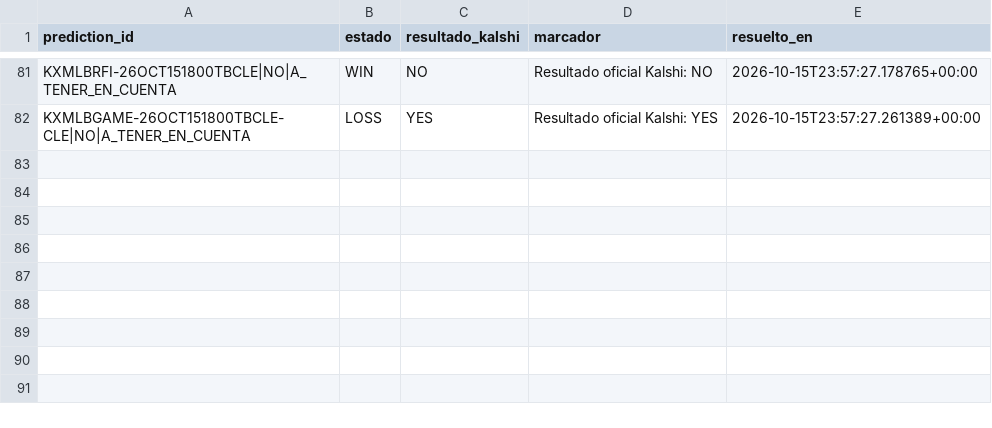
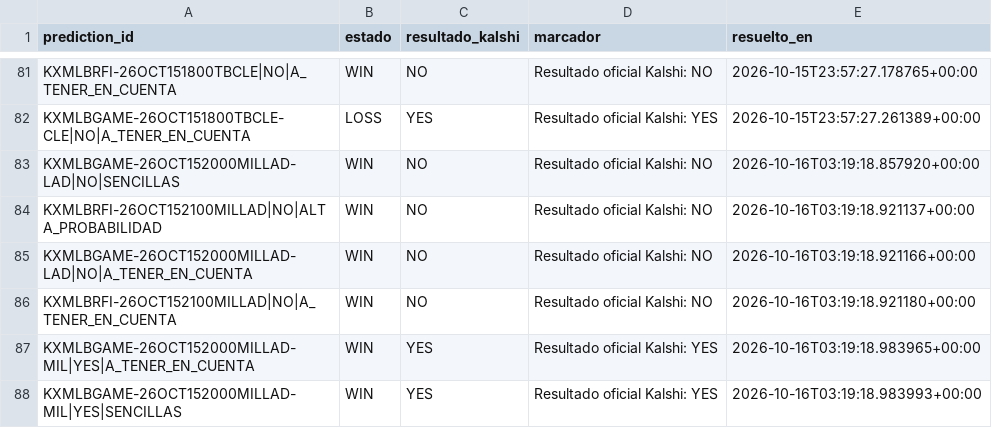
Before and after one commit to fall2606/predicciones, a CSV file: resultados_mlb.csv, drawn as a sheet; only a part is shown, gaps mark what is left out.

Commit message:
Actualizar predicciones y liquidaciones oficiales

```diff
--- a/resultados_mlb.csv
+++ b/resultados_mlb.csv
@@ -82 +82,7 @@ KXMLBRFI-26OCT151800TBCLE|NO|A_TENER_EN_CUENTA,WIN,NO,Resultado oficial Kalshi:
 KXMLBGAME-26OCT151800TBCLE-CLE|NO|A_TENER_EN_CUENTA,LOSS,YES,Resultado oficial Kalshi: YES,2026-10-15T23:57:27.261389+00:00
+KXMLBGAME-26OCT152000MILLAD-LAD|NO|SENCILLAS,WIN,NO,Resultado oficial Kalshi: NO,2026-10-16T03:19:18.857920+00:00
+KXMLBRFI-26OCT152100MILLAD|NO|ALTA_PROBABILIDAD,WIN,NO,Resultado oficial Kalshi: NO,2026-10-16T03:19:18.921137+00:00
+KXMLBGAME-26OCT152000MILLAD-LAD|NO|A_TENER_EN_CUENTA,WIN,NO,Resultado oficial Kalshi: NO,2026-10-16T03:19:18.921166+00:00
+KXMLBRFI-26OCT152100MILLAD|NO|A_TENER_EN_CUENTA,WIN,NO,Resultado oficial Kalshi: NO,2026-10-16T03:19:18.921180+00:00
+KXMLBGAME-26OCT152000MILLAD-MIL|YES|A_TENER_EN_CUENTA,WIN,YES,Resultado oficial Kalshi: YES,2026-10-16T03:19:18.983965+00:00
+KXMLBGAME-26OCT152000MILLAD-MIL|YES|SENCILLAS,WIN,YES,Resultado oficial Kalshi: YES,2026-10-16T03:19:18.983993+00:00
```
Also changed, not shown: auditoria_calidad_actual.csv, auditoria_reconciliacion_actual.csv, 9 other files.
